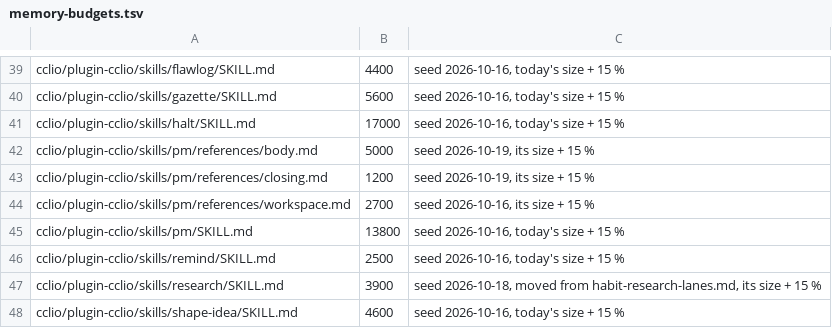
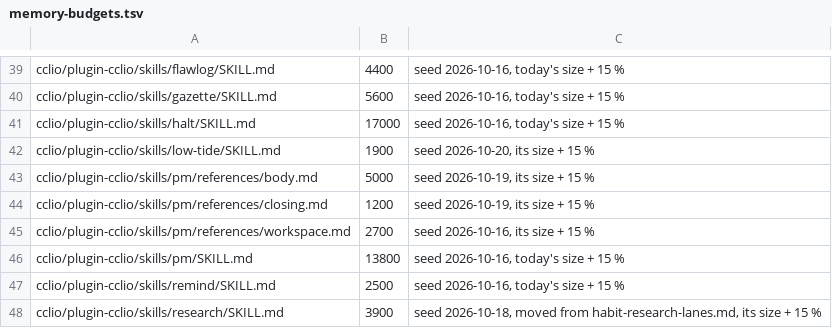
Before and after one commit to dvakatsiienko/frame, a TSV file: recipes/nurture-memory/scripts/memory-budgets.tsv, drawn as a sheet; only a part is shown, gaps mark what is left out; the shorter side is filled out with more unchanged rows; the diff names each change by its address in the sheet, - before the commit and + after, or states it on an @@ line.

Commit message:
🔧 cclio: low-tide skill — clear every unblocked chore before a big step
- dima named the word 2026-10-20 (o45, pick 3); coordinator-only, so a cclio skill, not fleet-vibe

Agent: cclio · Claude Opus 5.5

```diff
--- a/recipes/nurture-memory/scripts/memory-budgets.tsv
+++ b/recipes/nurture-memory/scripts/memory-budgets.tsv
+row 42: cclio/plugin-cclio/skills/low-tide/SKILL.md | 1900 | seed 2026-10-20, its size + 15 %
```
Also changed, not shown: 2 other files.
